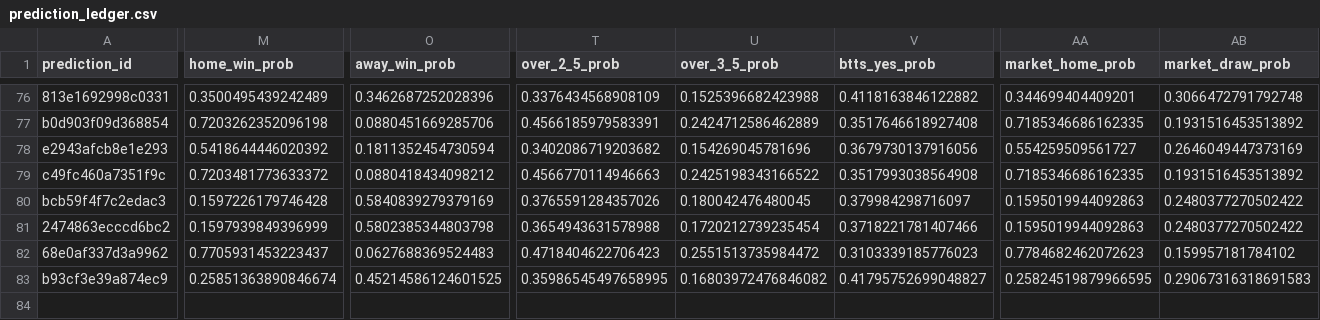
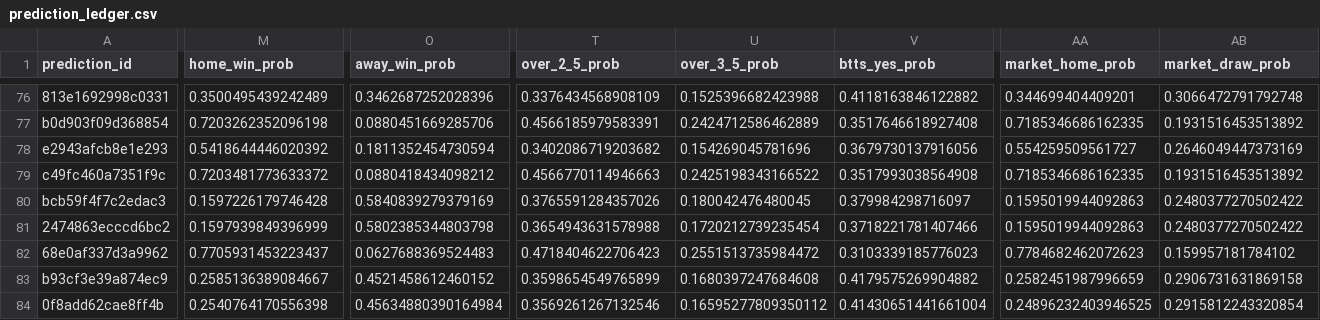
Before and after one commit to fpernett/worldcup_alpha_model, a CSV file: data/prediction_ledger.csv, drawn as a sheet; only a part is shown, gaps mark what is left out; rows hold the shown columns only; the diff covers the shown part only; the diff names each change by its address in the sheet, - before the commit and + after, or states it on an @@ line.

Commit message:
Fix prediction ledger data for FIFA World Cup matches by correcting values and adding a new entry for the semifinal match between England and Argentina.

```diff
--- a/data/prediction_ledger.csv
+++ b/data/prediction_ledger.csv
-M83 (home_win_prob): 0.25851363890846674
+M83 (home_win_prob): 0.2585136389084667
-O83 (away_win_prob): 0.45214586124601525
+O83 (away_win_prob): 0.4521458612460152
-T83 (over_2_5_prob): 0.35986545497658995
+T83 (over_2_5_prob): 0.3598654549765899
-U83 (over_3_5_prob): 0.16803972476846082
+U83 (over_3_5_prob): 0.1680397247684608
-V83 (btts_yes_prob): 0.41795752699048827
+V83 (btts_yes_prob): 0.4179575269904882
-AA83 (market_home_prob): 0.25824519879966595
+AA83 (market_home_prob): 0.2582451987996659
-AB83 (market_draw_prob): 0.29067316318691583
+AB83 (market_draw_prob): 0.2906731631869158
+row 84: 0f8add62cae8ff4b | 0.2540764170556398 | 0.45634880390164984 | 0.3569261267132546 | 0.16595277809350112 | 0.41430651441661004 | 0.24896232403946525 | 0.2915812243320854
```
Also changed, not shown: 1 edited cell elsewhere in this file.
